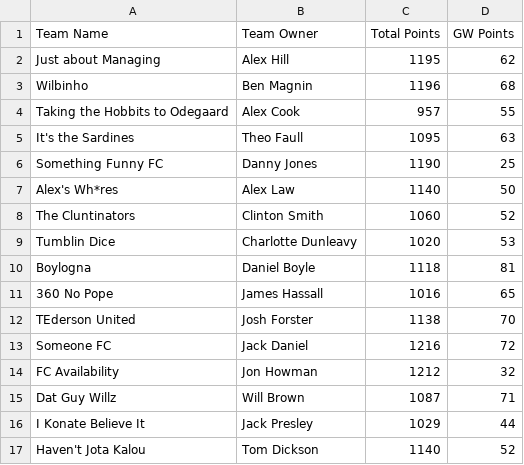
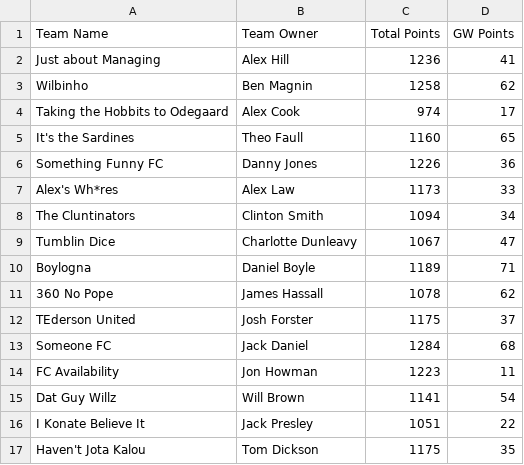
Before and after one commit to bm13563/torps-fpl, a CSV file: data/club/team_scores.csv, drawn as a sheet; only a part is shown; the diff covers the shown part only.

Commit message:
week scores

```diff
--- a/data/club/team_scores.csv
+++ b/data/club/team_scores.csv
@@ -1,17 +1,17 @@
 Team Name	Team Owner	Total Points	GW Points
-Just about Managing	Alex Hill	1195	62
-Wilbinho	Ben Magnin	1196	68
-Taking the Hobbits to Odegaard	Alex Cook	957	55
-It's the Sardines	Theo Faull	1095	63
-Something Funny FC	Danny Jones	1190	25
-Alex's Wh*res	Alex Law	1140	50
-The Cluntinators	Clinton Smith	1060	52
-Tumblin Dice	Charlotte Dunleavy	1020	53
-Boylogna	Daniel Boyle	1118	81
-360 No Pope	James Hassall	1016	65
-TEderson United	Josh Forster	1138	70
-Someone FC	Jack Daniel	1216	72
-FC Availability	Jon Howman	1212	32
-Dat Guy Willz	Will Brown	1087	71
-I Konate Believe It	Jack Presley	1029	44
-Haven't Jota Kalou	Tom Dickson	1140	52
+Just about Managing	Alex Hill	1236	41
+Wilbinho	Ben Magnin	1258	62
+Taking the Hobbits to Odegaard	Alex Cook	974	17
+It's the Sardines	Theo Faull	1160	65
+Something Funny FC	Danny Jones	1226	36
+Alex's Wh*res	Alex Law	1173	33
+The Cluntinators	Clinton Smith	1094	34
+Tumblin Dice	Charlotte Dunleavy	1067	47
+Boylogna	Daniel Boyle	1189	71
+360 No Pope	James Hassall	1078	62
+TEderson United	Josh Forster	1175	37
+Someone FC	Jack Daniel	1284	68
+FC Availability	Jon Howman	1223	11
+Dat Guy Willz	Will Brown	1141	54
+I Konate Believe It	Jack Presley	1051	22
+Haven't Jota Kalou	Tom Dickson	1175	35
```
Also changed, not shown: 1 added row, 1 removed row and 58 edited cells elsewhere in this file, data/firsts/team_scores.csv, 3 other files.
